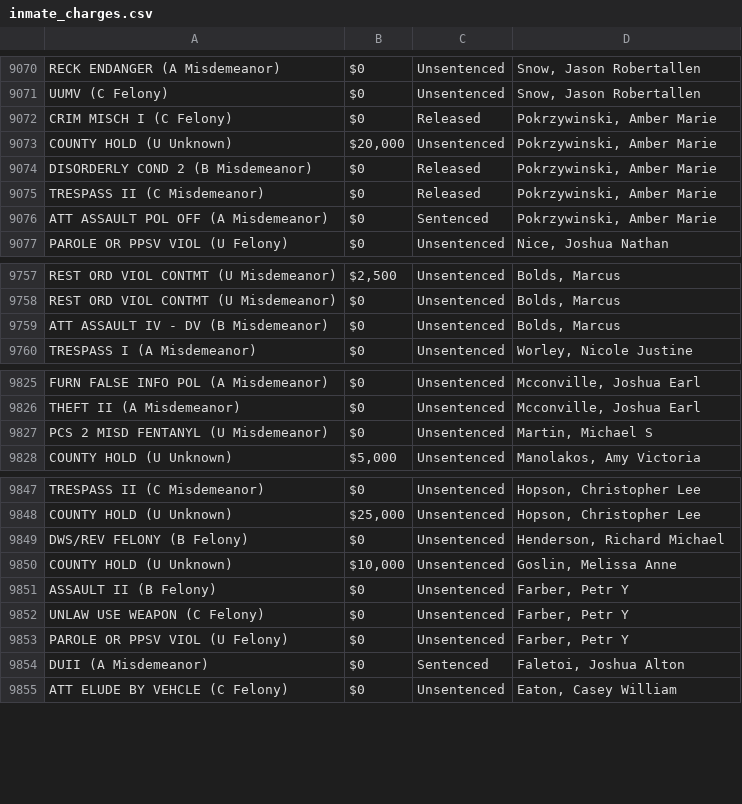
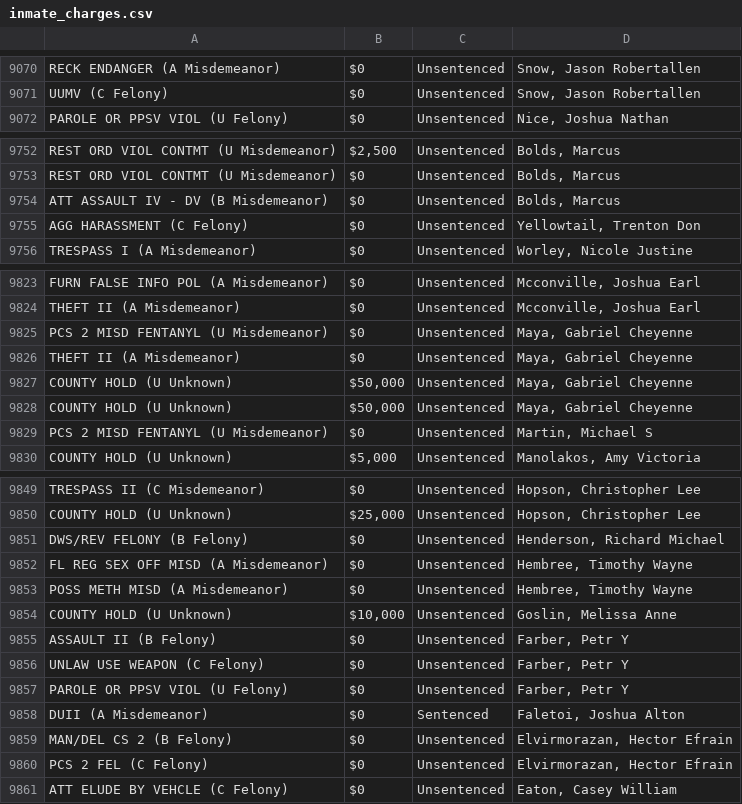
Before and after one commit to NguyenDa18/Portland-Jail-Data-Crawler, a CSV file: csvs/inmate_charges.csv, drawn as a sheet; only a part is shown, gaps mark what is left out; the diff covers the shown part only.

```diff
--- a/csvs/inmate_charges.csv
+++ b/csvs/inmate_charges.csv
@@ -9071,7 +9071,2 @@ RECK ENDANGER (A Misdemeanor),$0,Unsentenced,"Snow, Jason Robertallen"
 UUMV (C Felony),$0,Unsentenced,"Snow, Jason Robertallen"
-CRIM MISCH I (C Felony),$0,Released,"Pokrzywinski, Amber Marie"
-COUNTY HOLD (U Unknown),"$20,000",Unsentenced,"Pokrzywinski, Amber Marie"
-DISORDERLY COND 2 (B Misdemeanor),$0,Released,"Pokrzywinski, Amber Marie"
-TRESPASS II (C Misdemeanor),$0,Released,"Pokrzywinski, Amber Marie"
-ATT ASSAULT POL OFF (A Misdemeanor),$0,Sentenced,"Pokrzywinski, Amber Marie"
 PAROLE OR PPSV VIOL (U Felony),$0,Unsentenced,"Nice, Joshua Nathan"
@@ -9759,2 +9754,3 @@ REST ORD VIOL CONTMT (U Misdemeanor),$0,Unsentenced,"Bolds, Marcus"
 ATT ASSAULT IV - DV (B Misdemeanor),$0,Unsentenced,"Bolds, Marcus"
+AGG HARASSMENT (C Felony),$0,Unsentenced,"Yellowtail, Trenton Don"
 TRESPASS I (A Misdemeanor),$0,Unsentenced,"Worley, Nicole Justine"
@@ -9826,2 +9824,6 @@ FURN FALSE INFO POL (A Misdemeanor),$0,Unsentenced,"Mcconville, Joshua Earl"
 THEFT II (A Misdemeanor),$0,Unsentenced,"Mcconville, Joshua Earl"
+PCS 2 MISD FENTANYL (U Misdemeanor),$0,Unsentenced,"Maya, Gabriel Cheyenne"
+THEFT II (A Misdemeanor),$0,Unsentenced,"Maya, Gabriel Cheyenne"
+COUNTY HOLD (U Unknown),"$50,000",Unsentenced,"Maya, Gabriel Cheyenne"
+COUNTY HOLD (U Unknown),"$50,000",Unsentenced,"Maya, Gabriel Cheyenne"
 PCS 2 MISD FENTANYL (U Misdemeanor),$0,Unsentenced,"Martin, Michael S"
@@ -9849,2 +9851,4 @@ COUNTY HOLD (U Unknown),"$25,000",Unsentenced,"Hopson, Christopher Lee"
 DWS/REV  FELONY (B Felony),$0,Unsentenced,"Henderson, Richard Michael"
+FL REG SEX OFF MISD (A Misdemeanor),$0,Unsentenced,"Hembree, Timothy Wayne"
+POSS METH MISD (A Misdemeanor),$0,Unsentenced,"Hembree, Timothy Wayne"
 COUNTY HOLD (U Unknown),"$10,000",Unsentenced,"Goslin, Melissa Anne"
@@ -9854,2 +9858,4 @@ PAROLE OR PPSV VIOL (U Felony),$0,Unsentenced,"Farber, Petr Y"
 DUII (A Misdemeanor),$0,Sentenced,"Faletoi, Joshua Alton"
+MAN/DEL CS 2 (B Felony),$0,Unsentenced,"Elvirmorazan, Hector Efrain"
+PCS 2 FEL (C Felony),$0,Unsentenced,"Elvirmorazan, Hector Efrain"
 ATT ELUDE BY VEHCLE (C Felony),$0,Unsentenced,"Eaton, Casey William"
```
Also changed, not shown: 4 added rows, 33 moved rows and 9 edited cells elsewhere in this file, csvs/inmate_bookings.csv, csvs/inmate_details.csv.
